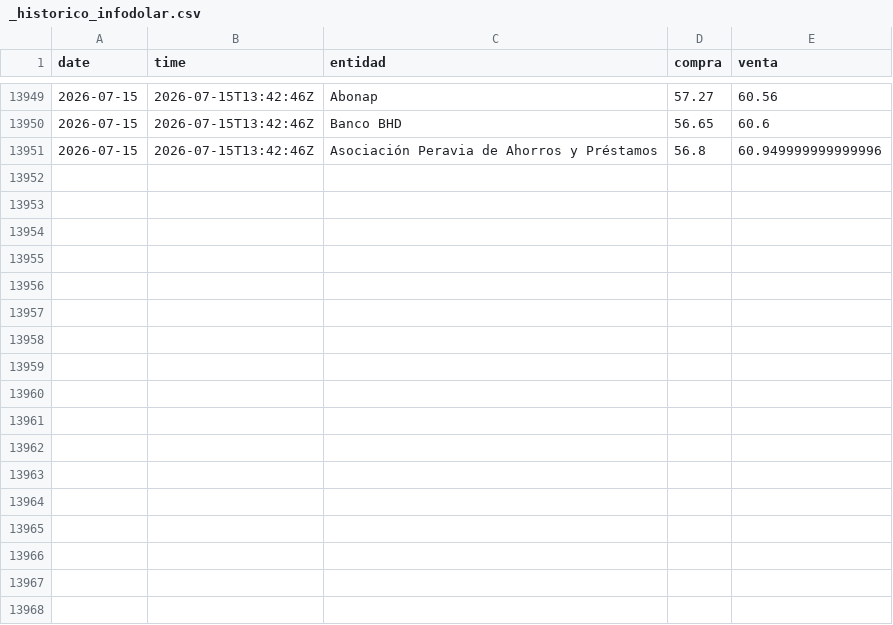
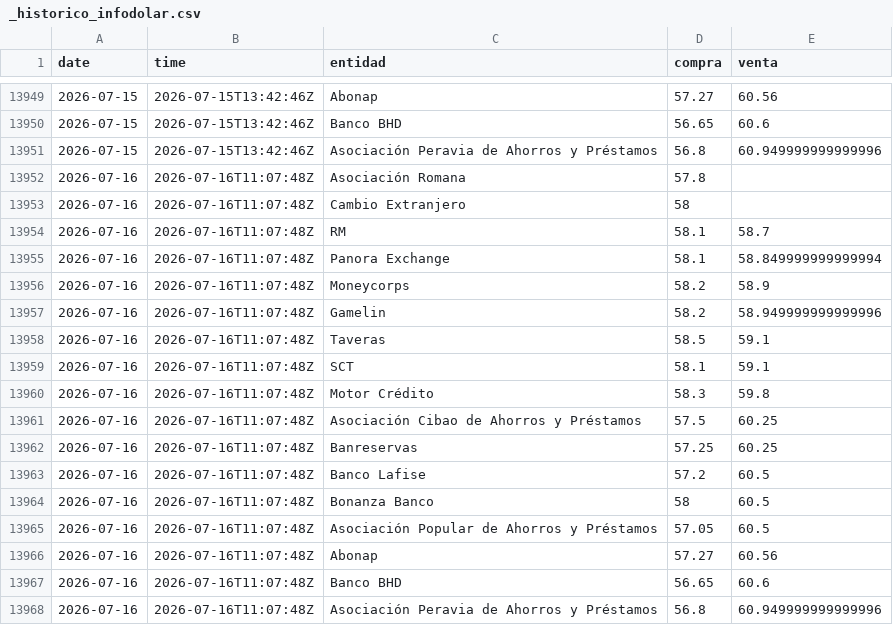
Before and after one commit to albertrosa96/webscraping-tc, a CSV file: data/infodolar/_historico_infodolar.csv, drawn as a sheet; only a part is shown, gaps mark what is left out.

```diff
--- a/data/infodolar/_historico_infodolar.csv
+++ b/data/infodolar/_historico_infodolar.csv
@@ -13951 +13951,18 @@ date,time,entidad,compra,venta
 2026-07-15,2026-07-15T13:42:46Z,Asociación Peravia de Ahorros y Préstamos,56.8,60.949999999999996
+2026-07-16,2026-07-16T11:07:48Z,Asociación Romana,57.8,
+2026-07-16,2026-07-16T11:07:48Z,Cambio Extranjero,58,
+2026-07-16,2026-07-16T11:07:48Z,RM,58.1,58.7
+2026-07-16,2026-07-16T11:07:48Z,Panora Exchange,58.1,58.849999999999994
+2026-07-16,2026-07-16T11:07:48Z,Moneycorps,58.2,58.9
+2026-07-16,2026-07-16T11:07:48Z,Gamelin,58.2,58.949999999999996
+2026-07-16,2026-07-16T11:07:48Z,Taveras,58.5,59.1
+2026-07-16,2026-07-16T11:07:48Z,SCT,58.1,59.1
+2026-07-16,2026-07-16T11:07:48Z,Motor Crédito,58.3,59.8
+2026-07-16,2026-07-16T11:07:48Z,Asociación Cibao de Ahorros y Préstamos,57.5,60.25
+2026-07-16,2026-07-16T11:07:48Z,Banreservas,57.25,60.25
+2026-07-16,2026-07-16T11:07:48Z,Banco Lafise,57.2,60.5
+2026-07-16,2026-07-16T11:07:48Z,Bonanza Banco,58,60.5
+2026-07-16,2026-07-16T11:07:48Z,Asociación Popular de Ahorros y Préstamos,57.05,60.5
+2026-07-16,2026-07-16T11:07:48Z,Abonap,57.27,60.56
+2026-07-16,2026-07-16T11:07:48Z,Banco BHD,56.65,60.6
+2026-07-16,2026-07-16T11:07:48Z,Asociación Peravia de Ahorros y Préstamos,56.8,60.949999999999996
```
Also changed, not shown: data/from_banks/_historico_from_banks.csv, 8 other files.
